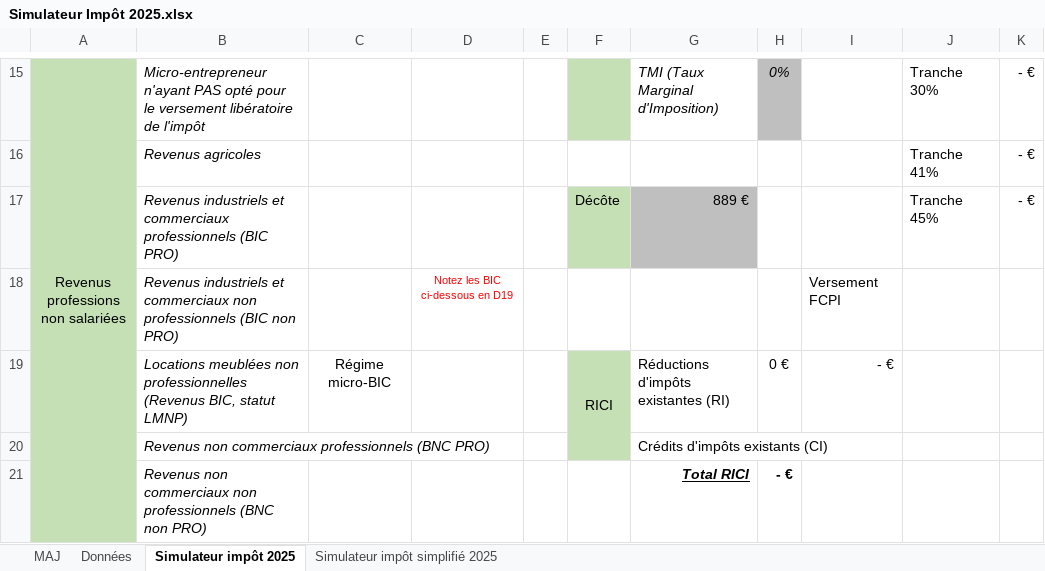
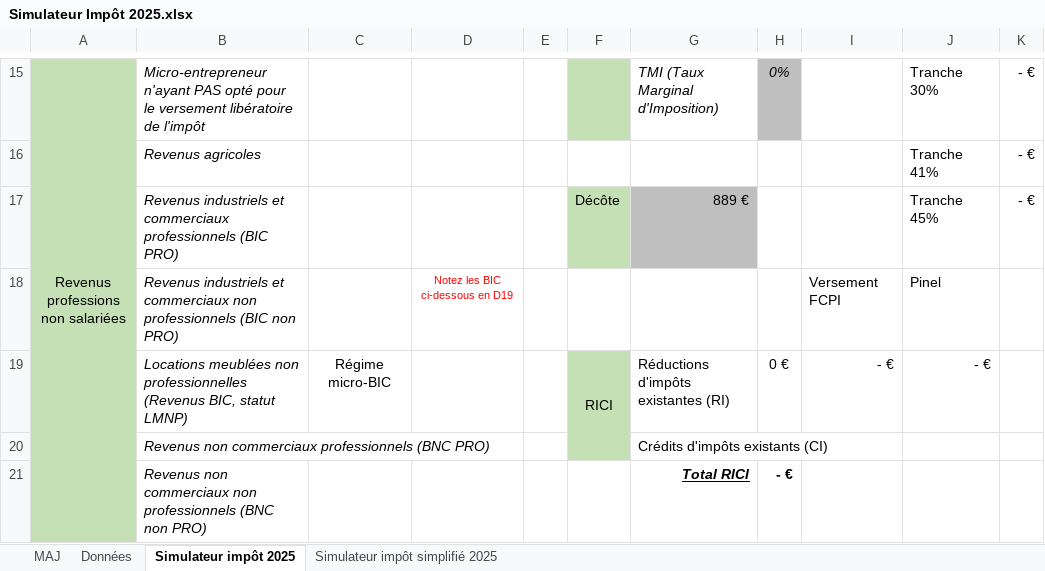
Before and after one commit to guillaumegbrt/Outils, an Excel workbook: Simulateur Impôt 2025.xlsx, sheet Simulateur impôt 2025, drawn as a sheet; only a part is shown, gaps mark what is left out; values as stored, in another font and other column widths than the file's, no borders; the diff names each change by its address in the sheet, - before the commit and + after, or states it on an @@ line.

```diff
--- a/Simulateur Impôt 2025.xlsx (sheet Simulateur impôt 2025)
+++ b/Simulateur Impôt 2025.xlsx (sheet Simulateur impôt 2025)
-J18: (empty)
+J18: Pinel
-J19: (empty)
+J19: - €
```
Also changed, not shown: sheet Simulateur impôt simplifié 2025, sheet Données, formulas that keep their value.
